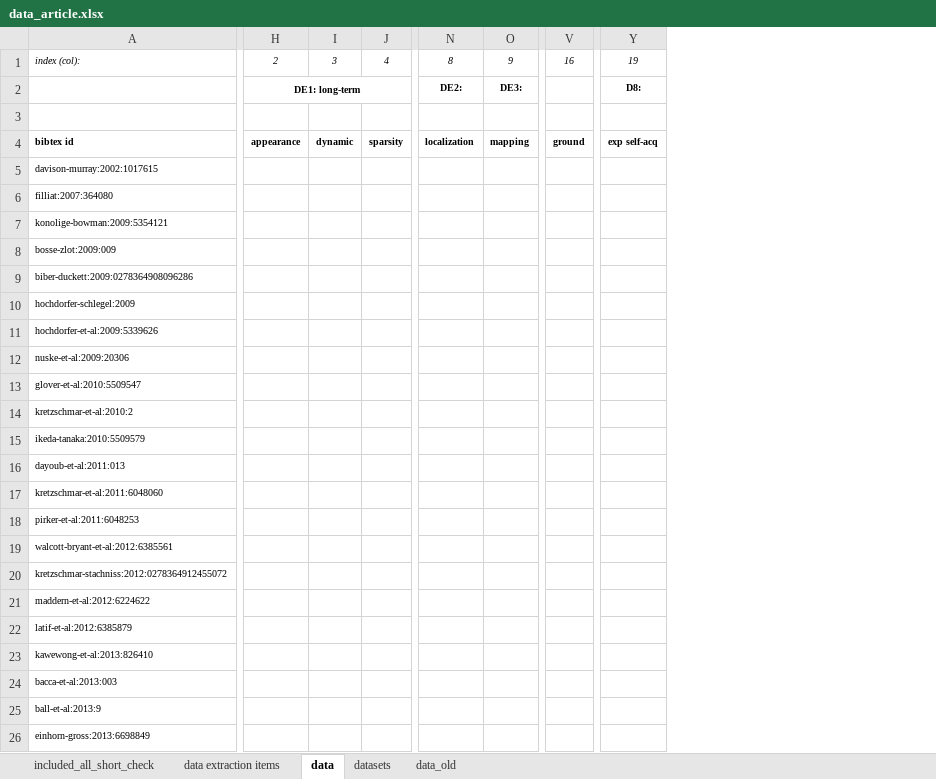
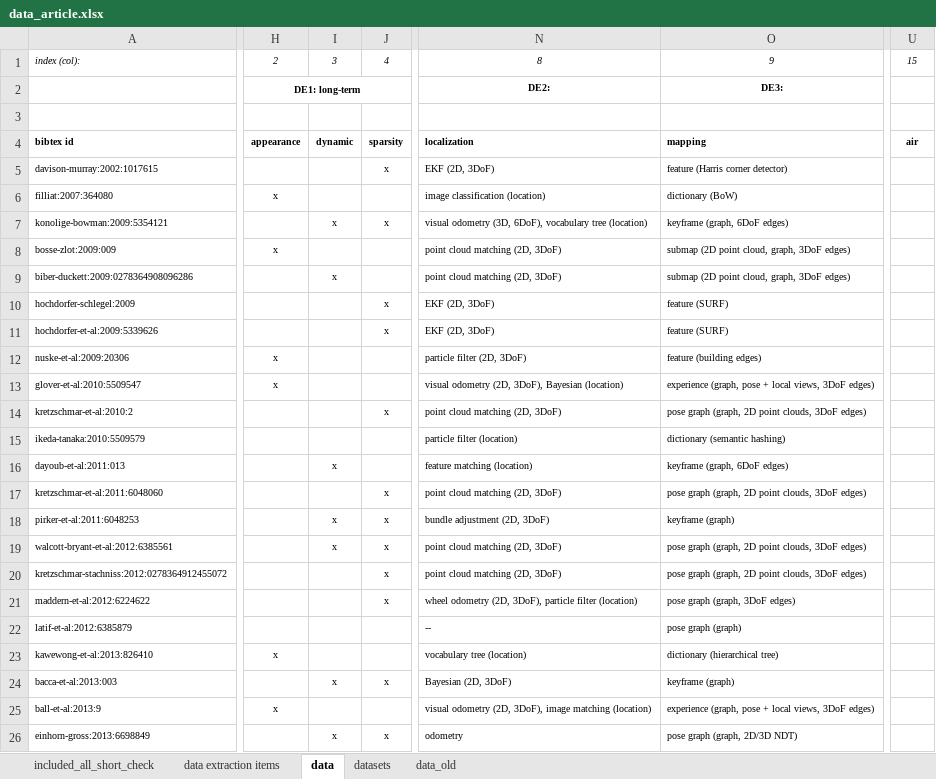
Before and after one commit to sousarbarb/slr-ltlm-mr, an Excel workbook: data/methodology/data-extraction/data_article.xlsx, sheet data, drawn as a sheet; only a part is shown, gaps mark what is left out; values as stored, in another font and other column widths than the file's, no borders; table styles not drawn; removed rows and columns are numbered as before the commit, all else as after; the diff covers the shown part only; the diff names each change by its address in the sheet, - before the commit and + after, or states it on an @@ line.

Commit message:
Review data extraction table for article

```diff
--- a/data/methodology/data-extraction/data_article.xlsx (sheet data)
+++ b/data/methodology/data-extraction/data_article.xlsx (sheet data)
-column H, rows 1-4: 2 | DE1: long-term |  | appearance
-column I, rows 1-4: 3 |  |  | dynamic
-column J, rows 1-4: 4 |  |  | sparsity
+column H, rows 1-25: 2 | DE1: long-term |  | appearance |  | x |  | x |  |  |  | x | x |  |  |  |  |  |  |  |  |  | x |  | x
+column I, rows 1-26: 3 |  |  | dynamic |  |  | x |  | x |  |  |  |  |  |  | x |  | x | x |  |  |  |  | x |  | x
+column J, rows 1-26: 4 |  |  | sparsity | x |  | x |  |  | x | x |  |  | x |  |  | x | x | x | x | x |  |  | x |  | x
-column N, rows 1-4: 8 | DE2: |  | localization
-column O, rows 1-4: 9 | DE3: |  | mapping
+column N, rows 1-26: 8 | DE2: |  | localization | EKF (2D, 3DoF) | image classification (location) | visual odometry (3D, 6DoF), vocabulary tree (location) | point cloud matching (2D, 3DoF) | point cloud matching (2D, 3DoF) | EKF (2D, 3DoF) | EKF (2D, 3DoF) | particle filter (2D, 3DoF) | visual odometry (2D, 3DoF), Bayesian (location) | point cloud matching (2D, 3DoF) | particle filter (location) | feature matching (location) | point cloud matching (2D, 3DoF) | bundle adjustment (2D, 3DoF) | point cloud matching (2D, 3DoF) | point cloud matching (2D, 3DoF) | wheel odometry (2D, 3DoF), particle filter (location) | -- | vocabulary tree (location) | Bayesian (2D, 3DoF) | visual odometry (2D, 3DoF), image matching (location) | odometry
+column O, rows 1-26: 9 | DE3: |  | mapping | feature (Harris corner detector) | dictionary (BoW) | keyframe (graph, 6DoF edges) | submap (2D point cloud, graph, 3DoF edges) | submap (2D point cloud, graph, 3DoF edges) | feature (SURF) | feature (SURF) | feature (building edges) | experience (graph, pose + local views, 3DoF edges) | pose graph (graph, 2D point clouds, 3DoF edges) | dictionary (semantic hashing) | keyframe (graph, 6DoF edges) | pose graph (graph, 2D point clouds, 3DoF edges) | keyframe (graph) | pose graph (graph, 2D point clouds, 3DoF edges) | pose graph (graph, 2D point clouds, 3DoF edges) | pose graph (graph, 3DoF edges) | pose graph (graph) | dictionary (hierarchical tree) | keyframe (graph) | experience (graph, pose + local views, 3DoF edges) | pose graph (graph, 2D/3D NDT)
+column U, rows 1-4: 15 |  |  | air
-column V, rows 1-4: 16 |  |  | ground
-column Y, rows 1-4: 19 | D8: |  | exp self-acq
```
Also changed, not shown: 1 added row, 7 added columns, 5 removed columns and 48 edited cells elsewhere in this sheet, sheet datasets.
